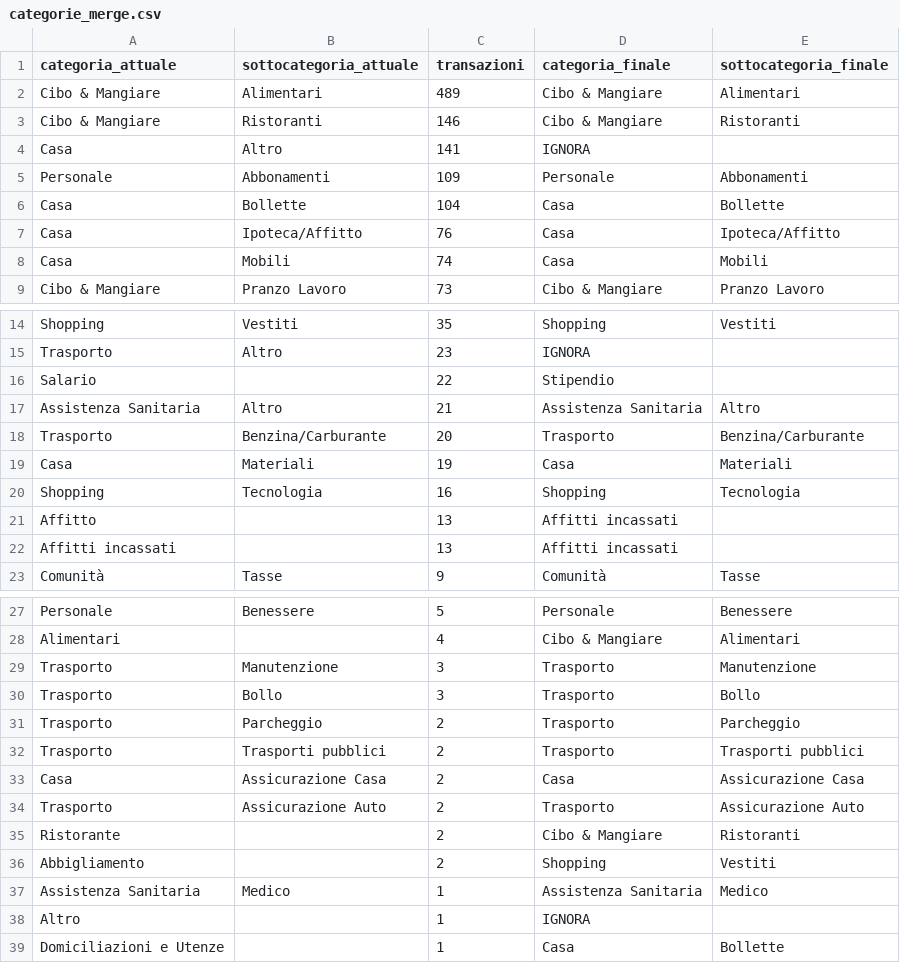
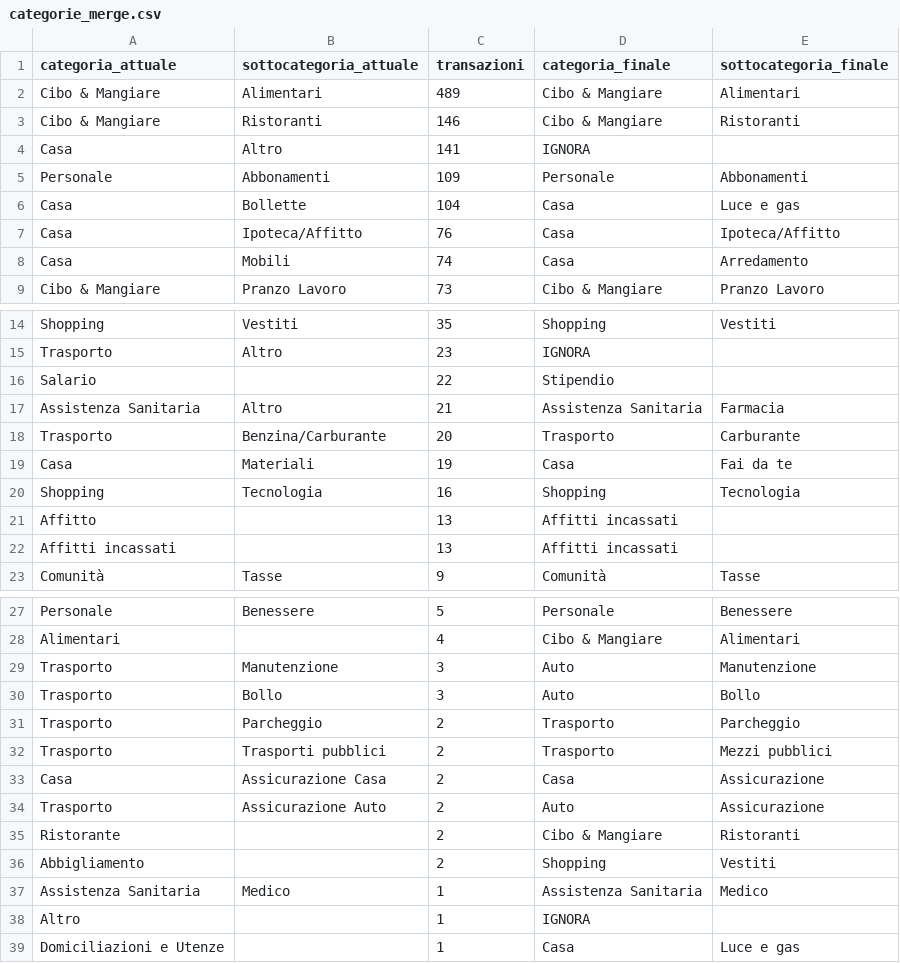
Before and after one commit to pubule/budget-manager, a CSV file: categorie_merge.csv, drawn as a sheet; only a part is shown, gaps mark what is left out.

```diff
--- a/categorie_merge.csv
+++ b/categorie_merge.csv
@@ -5,5 +5,5 @@ Casa;Altro;141;IGNORA;
 Personale;Abbonamenti;109;Personale;Abbonamenti
-Casa;Bollette;104;Casa;Bollette
+Casa;Bollette;104;Casa;Luce e gas
 Casa;Ipoteca/Affitto;76;Casa;Ipoteca/Affitto
-Casa;Mobili;74;Casa;Mobili
+Casa;Mobili;74;Casa;Arredamento
 Cibo & Mangiare;Pranzo Lavoro;73;Cibo & Mangiare;Pranzo Lavoro
@@ -16,5 +16,5 @@ Trasporto;Altro;23;IGNORA;
 Salario;;22;Stipendio;
-Assistenza Sanitaria;Altro;21;Assistenza Sanitaria;Altro
-Trasporto;Benzina/Carburante;20;Trasporto;Benzina/Carburante
-Casa;Materiali;19;Casa;Materiali
+Assistenza Sanitaria;Altro;21;Assistenza Sanitaria;Farmacia
+Trasporto;Benzina/Carburante;20;Trasporto;Carburante
+Casa;Materiali;19;Casa;Fai da te
 Shopping;Tecnologia;16;Shopping;Tecnologia
@@ -28,8 +28,8 @@ Personale;Benessere;5;Personale;Benessere
 Alimentari;;4;Cibo & Mangiare;Alimentari
-Trasporto;Manutenzione;3;Trasporto;Manutenzione
-Trasporto;Bollo;3;Trasporto;Bollo
+Trasporto;Manutenzione;3;Auto;Manutenzione
+Trasporto;Bollo;3;Auto;Bollo
 Trasporto;Parcheggio;2;Trasporto;Parcheggio
-Trasporto;Trasporti pubblici;2;Trasporto;Trasporti pubblici
-Casa;Assicurazione Casa;2;Casa;Assicurazione Casa
-Trasporto;Assicurazione Auto;2;Trasporto;Assicurazione Auto
+Trasporto;Trasporti pubblici;2;Trasporto;Mezzi pubblici
+Casa;Assicurazione Casa;2;Casa;Assicurazione
+Trasporto;Assicurazione Auto;2;Auto;Assicurazione
 Ristorante;;2;Cibo & Mangiare;Ristoranti
@@ -38,2 +38,2 @@ Assistenza Sanitaria;Medico;1;Assistenza Sanitaria;Medico
 Altro;;1;IGNORA;
-Domiciliazioni e Utenze;;1;Casa;Bollette
+Domiciliazioni e Utenze;;1;Casa;Luce e gas
```
Also changed, not shown: natura.csv, override.csv, 4 other files.
